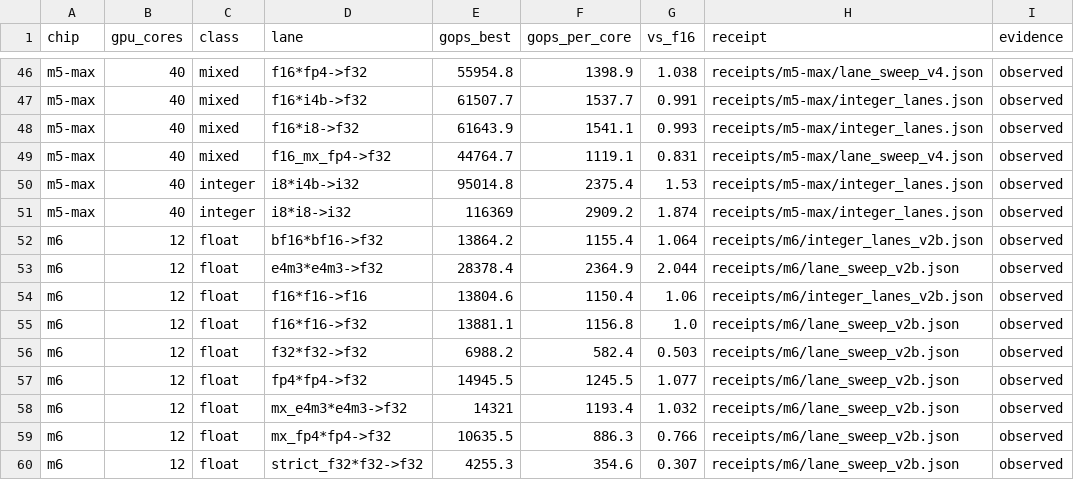
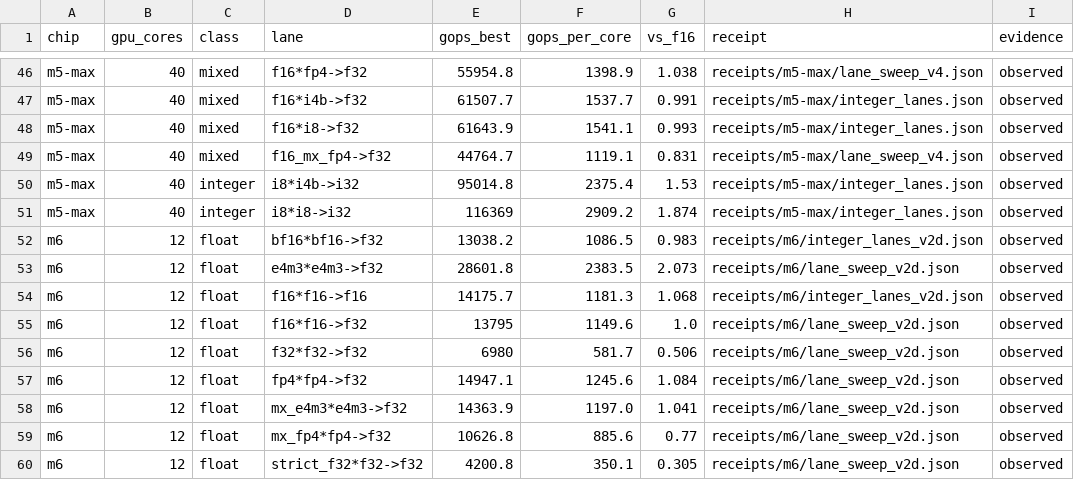
Before and after one commit to kaaburgh/apple-matrix-capabilities, a CSV file: matrix/capabilities.csv, drawn as a sheet; only a part is shown, gaps mark what is left out; the diff covers the shown part only.

Commit message:
m6: cite the monitored v2d rerun; record run-to-run spread
- v2d ran on the shared M6 host with process samples every 20 s from the home machine during the
  window (all process lines belonged to the run; log kept with the run notes)
- float lanes agree within ~1% across four v2 runs; integer lanes spread up to
  ~9% run-to-run (i8*i8 28.1-30.6k), noted in the chip note
- m6 cells now cite lane_sweep_v2d.json / integer_lanes_v2d.json (probe SHA
  match); earlier receipts preserved uncited

```diff
--- a/matrix/capabilities.csv
+++ b/matrix/capabilities.csv
@@ -51,10 +51,10 @@ m5-max,40,integer,i8*i4b->i32,95014.8,2375.4,1.53,receipts/m5-max/integer_lanes.
 m5-max,40,integer,i8*i8->i32,116369,2909.2,1.874,receipts/m5-max/integer_lanes.json,observed
-m6,12,float,bf16*bf16->f32,13864.2,1155.4,1.064,receipts/m6/integer_lanes_v2b.json,observed
-m6,12,float,e4m3*e4m3->f32,28378.4,2364.9,2.044,receipts/m6/lane_sweep_v2b.json,observed
-m6,12,float,f16*f16->f16,13804.6,1150.4,1.06,receipts/m6/integer_lanes_v2b.json,observed
-m6,12,float,f16*f16->f32,13881.1,1156.8,1.0,receipts/m6/lane_sweep_v2b.json,observed
-m6,12,float,f32*f32->f32,6988.2,582.4,0.503,receipts/m6/lane_sweep_v2b.json,observed
-m6,12,float,fp4*fp4->f32,14945.5,1245.5,1.077,receipts/m6/lane_sweep_v2b.json,observed
-m6,12,float,mx_e4m3*e4m3->f32,14321,1193.4,1.032,receipts/m6/lane_sweep_v2b.json,observed
-m6,12,float,mx_fp4*fp4->f32,10635.5,886.3,0.766,receipts/m6/lane_sweep_v2b.json,observed
-m6,12,float,strict_f32*f32->f32,4255.3,354.6,0.307,receipts/m6/lane_sweep_v2b.json,observed
+m6,12,float,bf16*bf16->f32,13038.2,1086.5,0.983,receipts/m6/integer_lanes_v2d.json,observed
+m6,12,float,e4m3*e4m3->f32,28601.8,2383.5,2.073,receipts/m6/lane_sweep_v2d.json,observed
+m6,12,float,f16*f16->f16,14175.7,1181.3,1.068,receipts/m6/integer_lanes_v2d.json,observed
+m6,12,float,f16*f16->f32,13795,1149.6,1.0,receipts/m6/lane_sweep_v2d.json,observed
+m6,12,float,f32*f32->f32,6980,581.7,0.506,receipts/m6/lane_sweep_v2d.json,observed
+m6,12,float,fp4*fp4->f32,14947.1,1245.6,1.084,receipts/m6/lane_sweep_v2d.json,observed
+m6,12,float,mx_e4m3*e4m3->f32,14363.9,1197.0,1.041,receipts/m6/lane_sweep_v2d.json,observed
+m6,12,float,mx_fp4*fp4->f32,10626.8,885.6,0.77,receipts/m6/lane_sweep_v2d.json,observed
+m6,12,float,strict_f32*f32->f32,4200.8,350.1,0.305,receipts/m6/lane_sweep_v2d.json,observed
```
Also changed, not shown: 36 edited cells elsewhere in this file, 4 other files.
